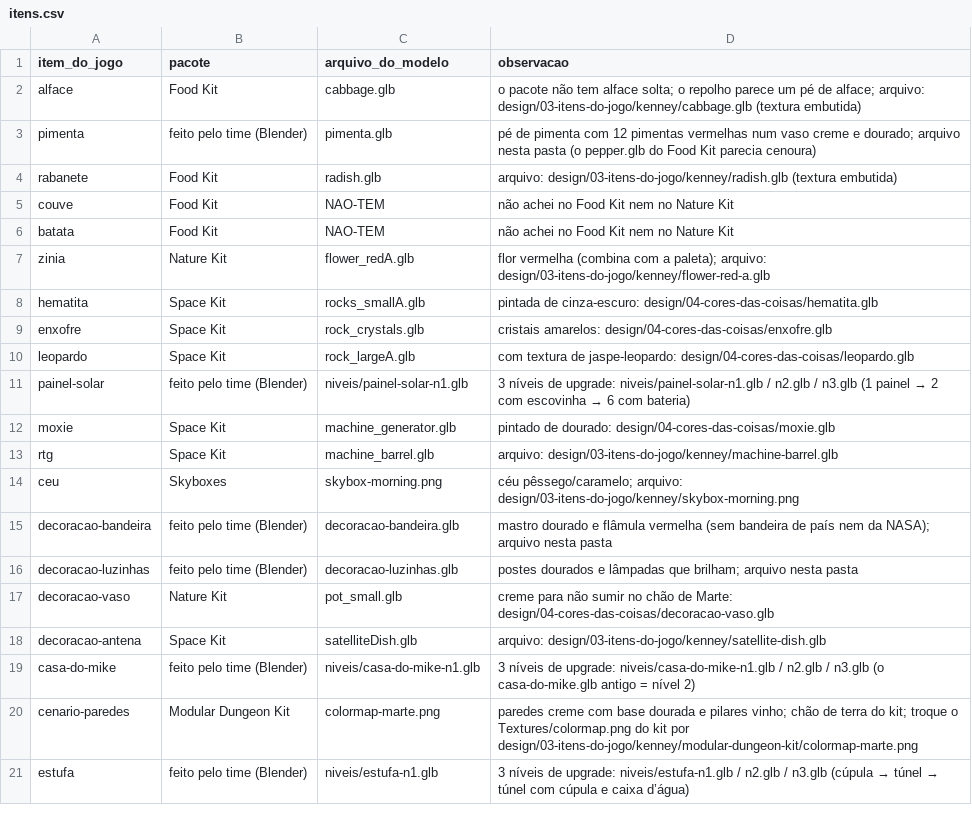
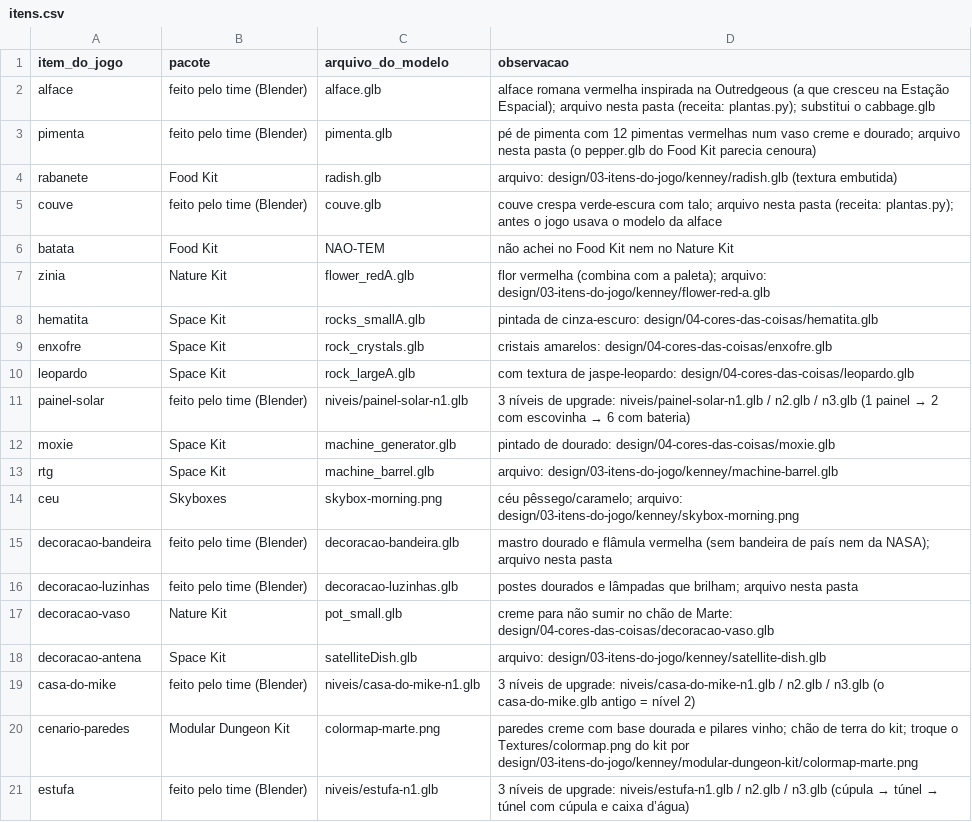
Before and after one commit to Out-Of-Space-Exception/mike-on-mars, a CSV file: design/03-itens-do-jogo/itens.csv, drawn as a sheet.

```diff
--- a/design/03-itens-do-jogo/itens.csv
+++ b/design/03-itens-do-jogo/itens.csv
@@ -1,6 +1,6 @@
 item_do_jogo,pacote,arquivo_do_modelo,observacao
-alface,Food Kit,cabbage.glb,o pacote não tem alface solta; o repolho parece um pé de alface; arquivo: design/03-itens-do-jogo/kenney/cabbage.glb (textura embutida)
+alface,feito pelo time (Blender),alface.glb,alface romana vermelha inspirada na Outredgeous (a que cresceu na Estação Espacial); arquivo nesta pasta (receita: plantas.py); substitui o cabbage.glb
 pimenta,feito pelo time (Blender),pimenta.glb,pé de pimenta com 12 pimentas vermelhas num vaso creme e dourado; arquivo nesta pasta (o pepper.glb do Food Kit parecia cenoura)
 rabanete,Food Kit,radish.glb,arquivo: design/03-itens-do-jogo/kenney/radish.glb (textura embutida)
-couve,Food Kit,NAO-TEM,não achei no Food Kit nem no Nature Kit
+couve,feito pelo time (Blender),couve.glb,couve crespa verde-escura com talo; arquivo nesta pasta (receita: plantas.py); antes o jogo usava o modelo da alface
 batata,Food Kit,NAO-TEM,não achei no Food Kit nem no Nature Kit
```
Also changed, not shown: creditos.csv, 4 other files.
